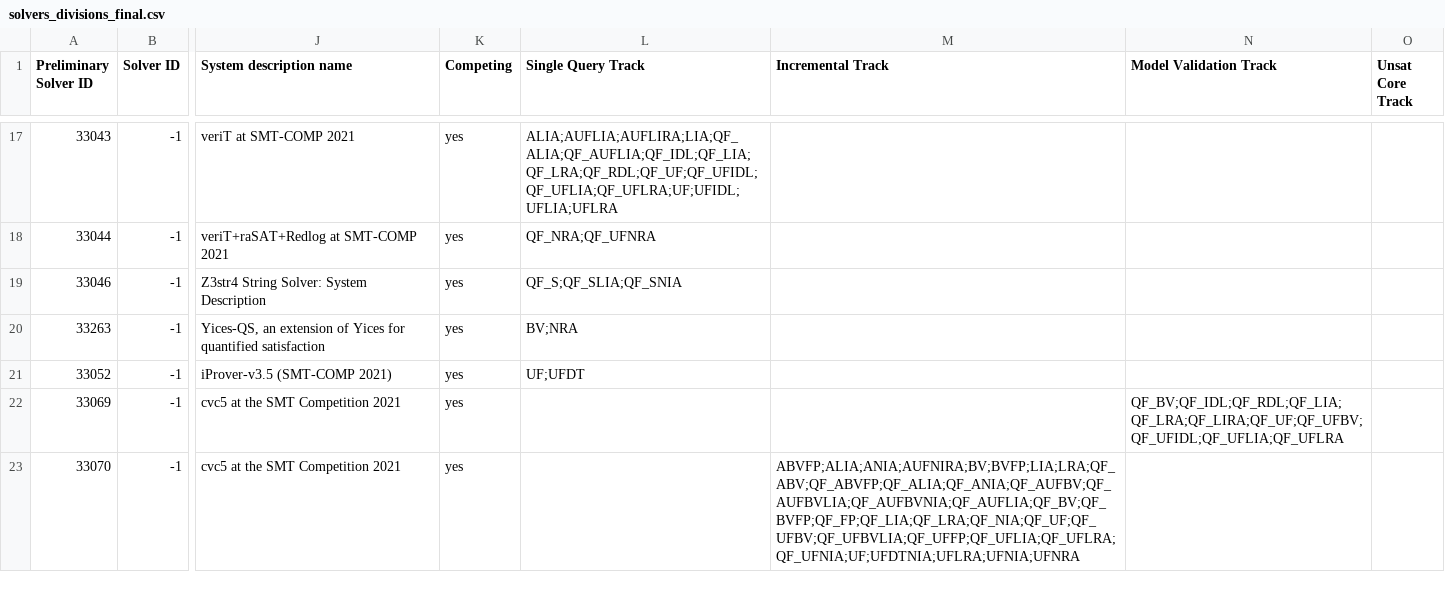
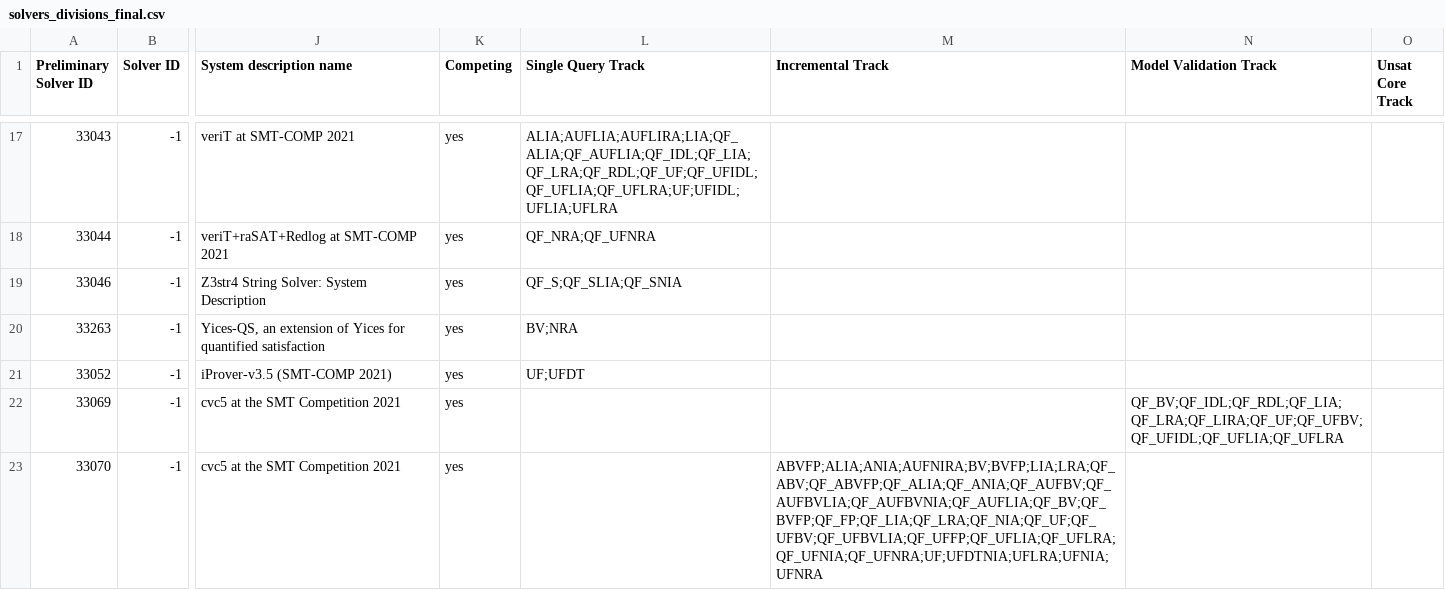
Before and after one commit to SMT-COMP/smt-comp, a CSV file: 2021/registration/solvers_divisions_final.csv, drawn as a sheet; only a part is shown, gaps mark what is left out; the diff covers the shown part only; the diff names each change by its address in the sheet, - before the commit and + after, or states it on an @@ line.

Commit message:
Updated cvc5 logics

```diff
--- a/2021/registration/solvers_divisions_final.csv
+++ b/2021/registration/solvers_divisions_final.csv
-M23 (Incremental Track): ABVFP;ALIA;ANIA;AUFNIRA;BV;BVFP;LIA;LRA;QF_ABV;QF_ABVFP;QF_ALIA;QF_ANIA;QF_AUFBV;QF_AUFBVLIA;QF_AUFBVNIA;QF_AUFLIA;QF_BV;QF_BVFP;QF_FP;QF_LIA;QF_LRA;QF_NIA;QF_UF;QF_UFBV;QF_UFBVLIA;QF_UFFP;QF_UFLIA;QF_UFLRA;QF_UFNIA;UF;UFDTNIA;UFLRA;UFNIA;UFNRA
+M23 (Incremental Track): ABVFP;ALIA;ANIA;AUFNIRA;BV;BVFP;LIA;LRA;QF_ABV;QF_ABVFP;QF_ALIA;QF_ANIA;QF_AUFBV;QF_AUFBVLIA;QF_AUFBVNIA;QF_AUFLIA;QF_BV;QF_BVFP;QF_FP;QF_LIA;QF_LRA;QF_NIA;QF_UF;QF_UFBV;QF_UFBVLIA;QF_UFFP;QF_UFLIA;QF_UFLRA;QF_UFNIA;QF_UFNRA;UF;UFDTNIA;UFLRA;UFNIA;UFNRA
```
Also changed, not shown: 2 edited cells elsewhere in this file.
